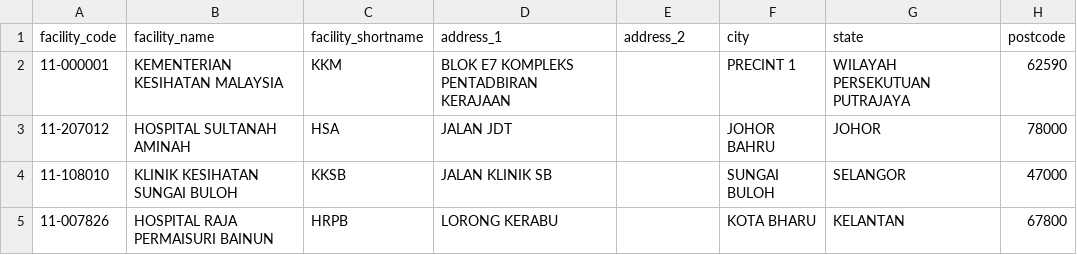
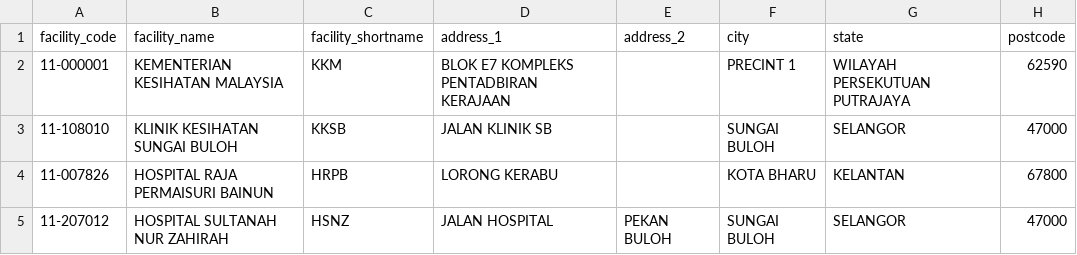
Before and after one commit to drmayu7/myhdd, a CSV file: facility_master.csv, drawn as a sheet.

Commit message:
Update facility_master.csv

```diff
--- a/facility_master.csv
+++ b/facility_master.csv
@@ -2,4 +2,4 @@ facility_code,facility_name,facility_shortname,address_1,address_2,city,state,po
 11-000001,KEMENTERIAN KESIHATAN MALAYSIA,KKM,BLOK E7 KOMPLEKS PENTADBIRAN KERAJAAN,,PRECINT 1,WILAYAH PERSEKUTUAN PUTRAJAYA,62590
-11-207012,HOSPITAL SULTANAH AMINAH,HSA,JALAN JDT,,JOHOR BAHRU,JOHOR,78000
 11-108010,KLINIK KESIHATAN SUNGAI BULOH,KKSB,JALAN KLINIK SB,,SUNGAI BULOH,SELANGOR,47000
 11-007826,HOSPITAL RAJA PERMAISURI BAINUN,HRPB,LORONG KERABU,,KOTA BHARU,KELANTAN,67800
+11-207012,HOSPITAL SULTANAH NUR ZAHIRAH,HSNZ,JALAN HOSPITAL,PEKAN BULOH,SUNGAI BULOH,SELANGOR,47000
```
